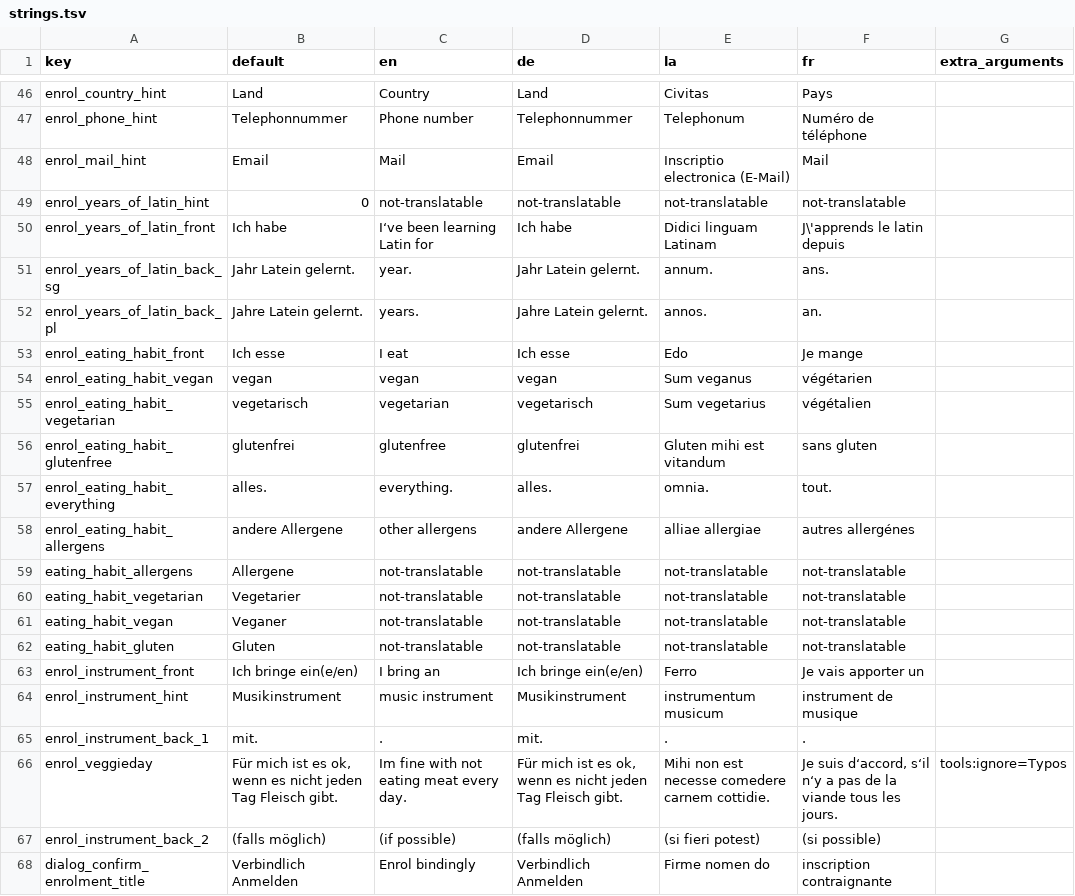
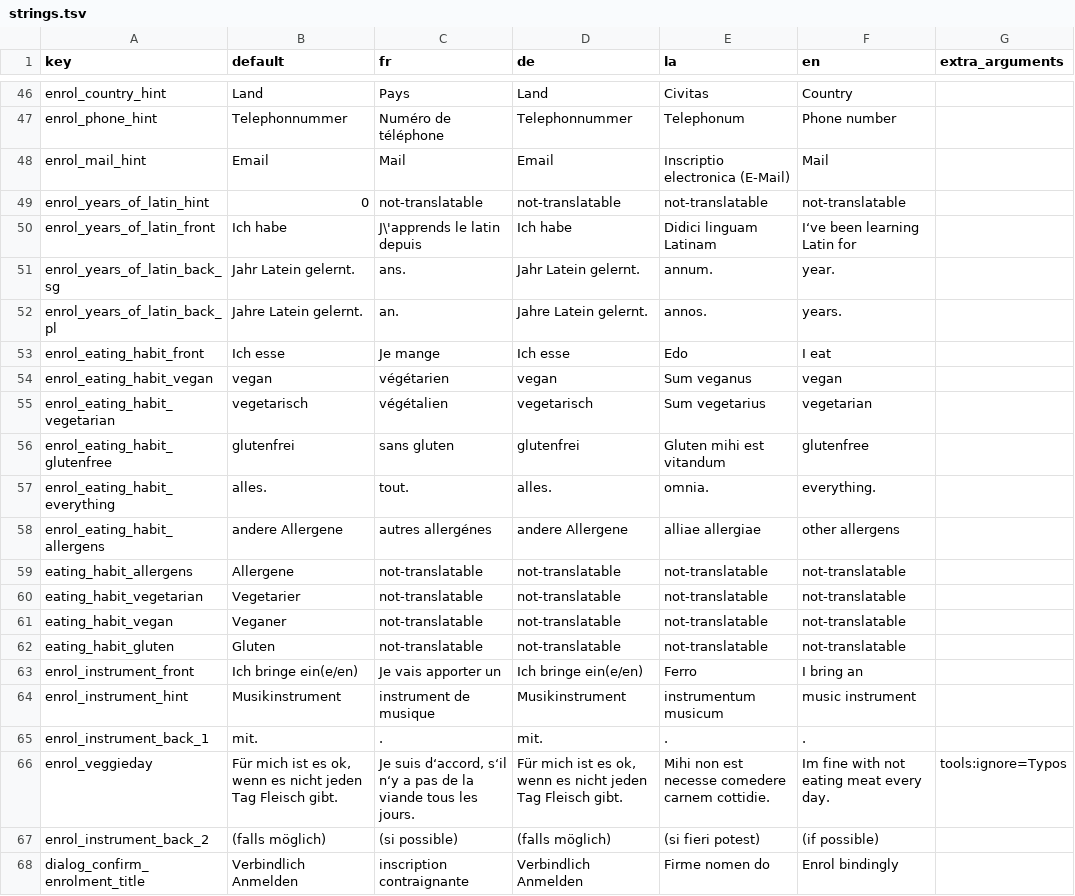
Before and after one commit to BananaNosh/Septimanapp, a TSV file: translations/strings.tsv, drawn as a sheet; only a part is shown, gaps mark what is left out; the diff covers the shown part only; the diff names each change by its address in the sheet, - before the commit and + after, or states it on an @@ line.

```diff
--- a/translations/strings.tsv
+++ b/translations/strings.tsv
-C1: en
+C1: fr
-F1: fr
+F1: en
-C46 (fr): Country
+C46 (fr): Pays
-F46 (en): Pays
+F46 (en): Country
-C47 (fr): Phone number
+C47 (fr): Numéro de téléphone
-F47 (en): Numéro de téléphone
+F47 (en): Phone number
-C50 (fr): I‘ve been learning Latin for
+C50 (fr): J\'apprends le latin depuis
-F50 (en): J\'apprends le latin depuis
+F50 (en): I‘ve been learning Latin for
-C51 (fr): year.
+C51 (fr): ans.
-F51 (en): ans.
+F51 (en): year.
-C52 (fr): years.
+C52 (fr): an.
-F52 (en): an.
+F52 (en): years.
-C53 (fr): I eat
+C53 (fr): Je mange
-F53 (en): Je mange
+F53 (en): I eat
-C54 (fr): vegan
+C54 (fr): végétarien
-F54 (en): végétarien
+F54 (en): vegan
-C55 (fr): vegetarian
+C55 (fr): végétalien
-F55 (en): végétalien
+F55 (en): vegetarian
-C56 (fr): glutenfree
+C56 (fr): sans gluten
-F56 (en): sans gluten
+F56 (en): glutenfree
-C57 (fr): everything.
+C57 (fr): tout.
-F57 (en): tout.
+F57 (en): everything.
-C58 (fr): other allergens
+C58 (fr): autres allergénes
-F58 (en): autres allergénes
+F58 (en): other allergens
-C63 (fr): I bring an
+C63 (fr): Je vais apporter un
-F63 (en): Je vais apporter un
+F63 (en): I bring an
-C64 (fr): music instrument
+C64 (fr): instrument de musique
-F64 (en): instrument de musique
+F64 (en): music instrument
-C66 (fr): Im fine with not eating meat every day.
+C66 (fr): Je suis d‘accord, s‘il n‘y a pas de la viande tous les jours.
-F66 (en): Je suis d‘accord, s‘il n‘y a pas de la viande tous les jours.
+F66 (en): Im fine with not eating meat every day.
-C67 (fr): (if possible)
+C67 (fr): (si possible)
-F67 (en): (si possible)
+F67 (en): (if possible)
-C68 (fr): Enrol bindingly
+C68 (fr): inscription contraignante
-F68 (en): inscription contraignante
+F68 (en): Enrol bindingly
```
Also changed, not shown: 4 added rows and 84 edited cells elsewhere in this file, 8 other files.
